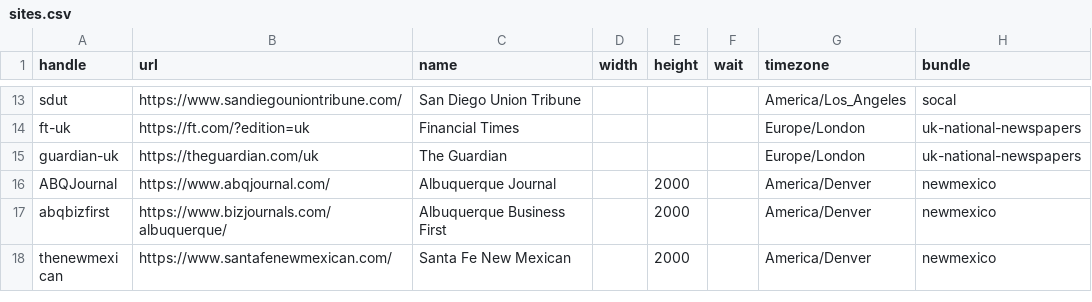
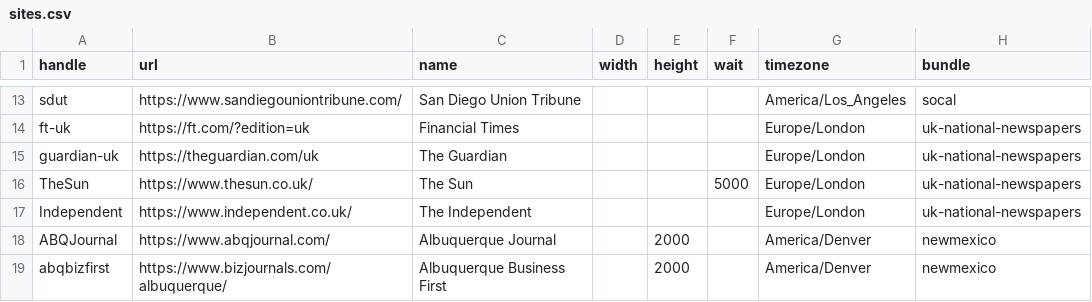
Before and after one commit to simonw/news-homepages, a CSV file: newshomepages/sources/sites.csv, drawn as a sheet; only a part is shown, gaps mark what is left out; the shorter side is filled out with more unchanged rows; the diff names each change by its address in the sheet, - before the commit and + after, or states it on an @@ line.

Commit message:
Built out a UK bundle

```diff
--- a/newshomepages/sources/sites.csv
+++ b/newshomepages/sources/sites.csv
+row 16: TheSun | https://www.thesun.co.uk/ | The Sun |  |  | 5000 | Europe/London | uk-national-newspapers
+row 17: Independent | https://www.independent.co.uk/ | The Independent |  |  |  | Europe/London | uk-national-newspapers
```
